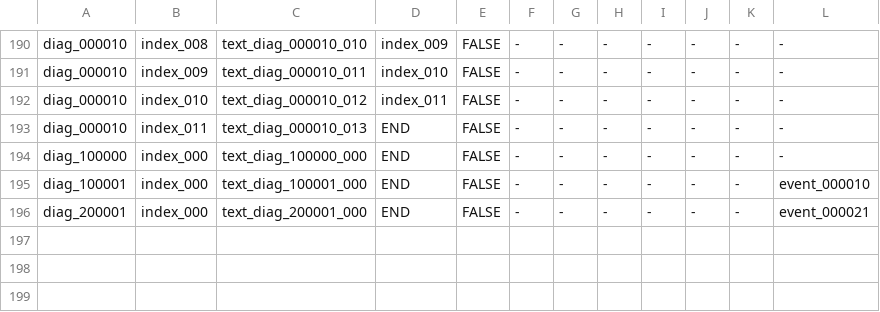
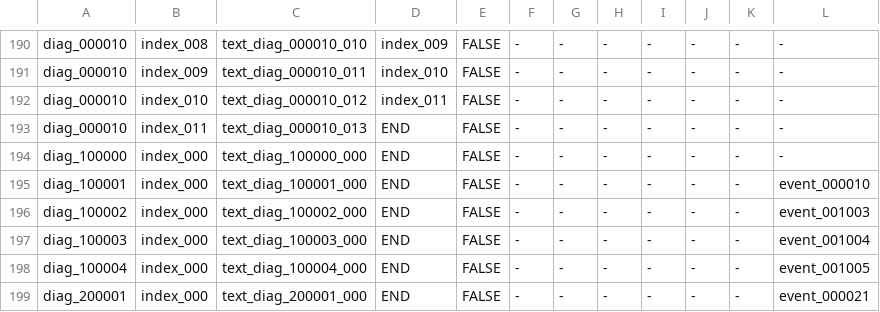
Before and after one commit to Ellug/Project_Rebound, a CSV file: Assets/CSV/SuddenEventMsgTable.csv, drawn as a sheet; only a part is shown, gaps mark what is left out.

```diff
--- a/Assets/CSV/SuddenEventMsgTable.csv
+++ b/Assets/CSV/SuddenEventMsgTable.csv
@@ -195,2 +195,5 @@ diag_100000,index_000,text_diag_100000_000,END,FALSE,-,-,-,-,-,-,-
 diag_100001,index_000,text_diag_100001_000,END,FALSE,-,-,-,-,-,-,event_000010
+diag_100002,index_000,text_diag_100002_000,END,FALSE,-,-,-,-,-,-,event_001003
+diag_100003,index_000,text_diag_100003_000,END,FALSE,-,-,-,-,-,-,event_001004
+diag_100004,index_000,text_diag_100004_000,END,FALSE,-,-,-,-,-,-,event_001005
 diag_200001,index_000,text_diag_200001_000,END,FALSE,-,-,-,-,-,-,event_000021
```
Also changed, not shown: Assets/CSV/GraduateGiftTierRewardTable.csv, Assets/CSV/SuddenEventMsgTextTable.csv, 7 other files.
